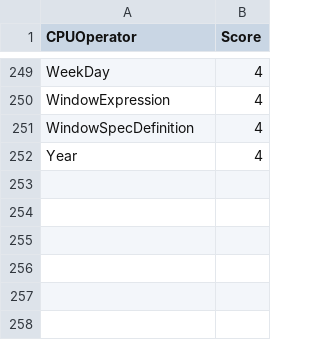
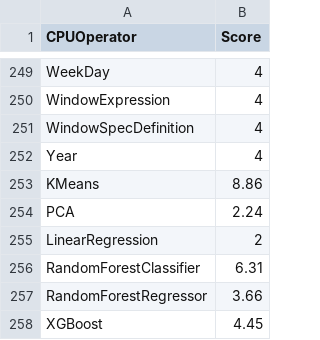
Before and after one commit to NVIDIA/spark-rapids-tools, a CSV file: core/src/main/resources/operatorsScore-databricks-aws.csv, drawn as a sheet; only a part is shown, gaps mark what is left out; the diff names each change by its address in the sheet, - before the commit and + after, or states it on an @@ line.

```diff
--- a/core/src/main/resources/operatorsScore-databricks-aws.csv
+++ b/core/src/main/resources/operatorsScore-databricks-aws.csv
+row 253: KMeans | 8.86
+row 254: PCA | 2.24
+row 255: LinearRegression | 2
+row 256: RandomForestClassifier | 6.31
+row 257: RandomForestRegressor | 3.66
+row 258: XGBoost | 4.45
```
Also changed, not shown: core/src/main/resources/operatorsScore.csv.
